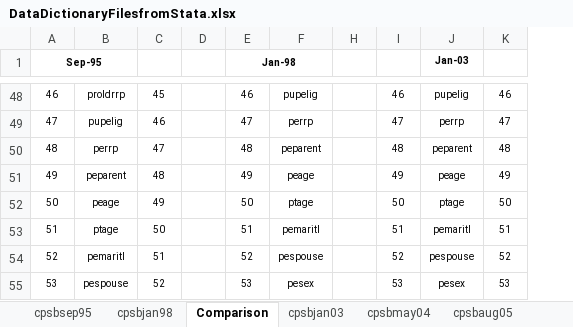
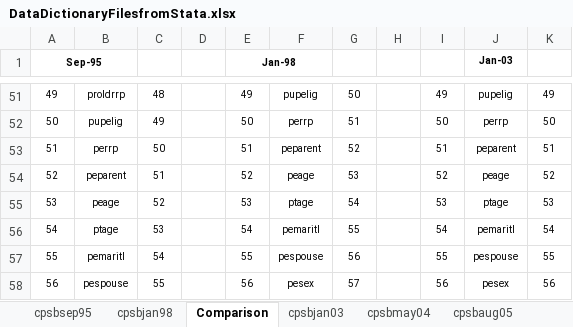
Before and after one commit to ReidMKelley/CPSMicrodataReader, an Excel workbook: DataDictionaryFilesfromStata.xlsx, sheet Comparison, drawn as a sheet; only a part is shown, gaps mark what is left out; values as stored, in another font and other column widths than the file's, no borders; addresses are those after the commit; the diff covers the shown part only; the diff names each change by its address in the sheet, - before the commit and + after, or states it on an @@ line.

```diff
--- a/DataDictionaryFilesfromStata.xlsx (sheet Comparison)
+++ b/DataDictionaryFilesfromStata.xlsx (sheet Comparison)
@@ column G unhidden, rows 51-58: 50 | 51 | 52 | 53 | 54 | 55 | 56 | 57 @@
@@ column A (Sep-95) renumbered between rows 45 and 357 @@
-C51: 45
+C51: 48
-E51 (Jan-98): 46
+E51 (Jan-98): 49
-I51: 46
+I51: 49
-K51: 46
+K51: 49
-C52: 46
+C52: 49
-E52 (Jan-98): 47
+E52 (Jan-98): 50
-I52: 47
+I52: 50
-K52: 47
+K52: 50
-C53: 47
+C53: 50
-E53 (Jan-98): 48
+E53 (Jan-98): 51
-I53: 48
+I53: 51
-K53: 48
+K53: 51
-C54: 48
+C54: 51
-E54 (Jan-98): 49
+E54 (Jan-98): 52
-I54: 49
+I54: 52
-K54: 49
+K54: 52
-C55: 49
+C55: 52
-E55 (Jan-98): 50
+E55 (Jan-98): 53
-I55: 50
+I55: 53
-K55: 50
+K55: 53
-C56: 50
+C56: 53
-E56 (Jan-98): 51
+E56 (Jan-98): 54
-I56: 51
+I56: 54
-K56: 51
+K56: 54
-C57: 51
+C57: 54
-E57 (Jan-98): 52
+E57 (Jan-98): 55
-I57: 52
+I57: 55
-K57: 52
+K57: 55
-C58: 52
+C58: 55
-E58 (Jan-98): 53
+E58 (Jan-98): 56
-I58: 53
+I58: 56
-K58: 53
+K58: 56
```
Also changed, not shown: 10 added rows, 7 removed rows and 1232 edited cells elsewhere in this sheet, formulas that keep their value, 1 other file.
